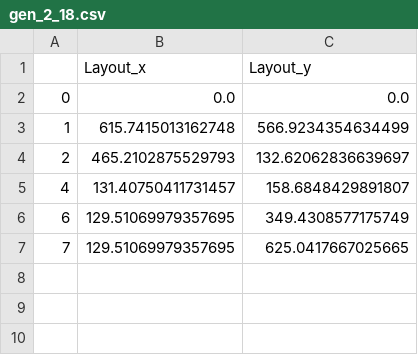
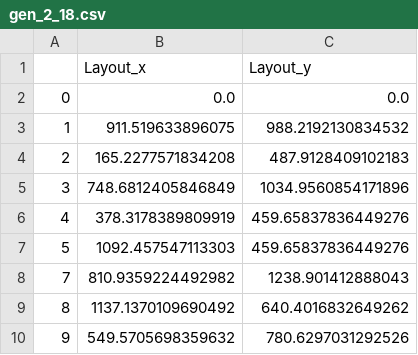
Before and after one commit to disi98/wind_power_optimization, a CSV file: gen_2_18.csv, drawn as a sheet.

```diff
--- a/gen_2_18.csv
+++ b/gen_2_18.csv
@@ -2,6 +2,9 @@
 0,0.0,0.0
-1,615.7415013162748,566.9234354634499
-2,465.2102875529793,132.62062836639697
-4,131.40750411731457,158.6848429891807
-6,129.51069979357695,349.4308577175749
-7,129.51069979357695,625.0417667025665
+1,911.519633896075,988.2192130834532
+2,165.2277571834208,487.9128409102183
+3,748.6812405846849,1034.9560854171896
+4,378.3178389809919,459.65837836449276
+5,1092.457547113303,459.65837836449276
+7,810.9359224492982,1238.901412888043
+8,1137.1370109690492,640.4016832649262
+9,549.5705698359632,780.6297031292526
```
Also changed, not shown: gen_2_19.csv, gen_2_20.csv.
